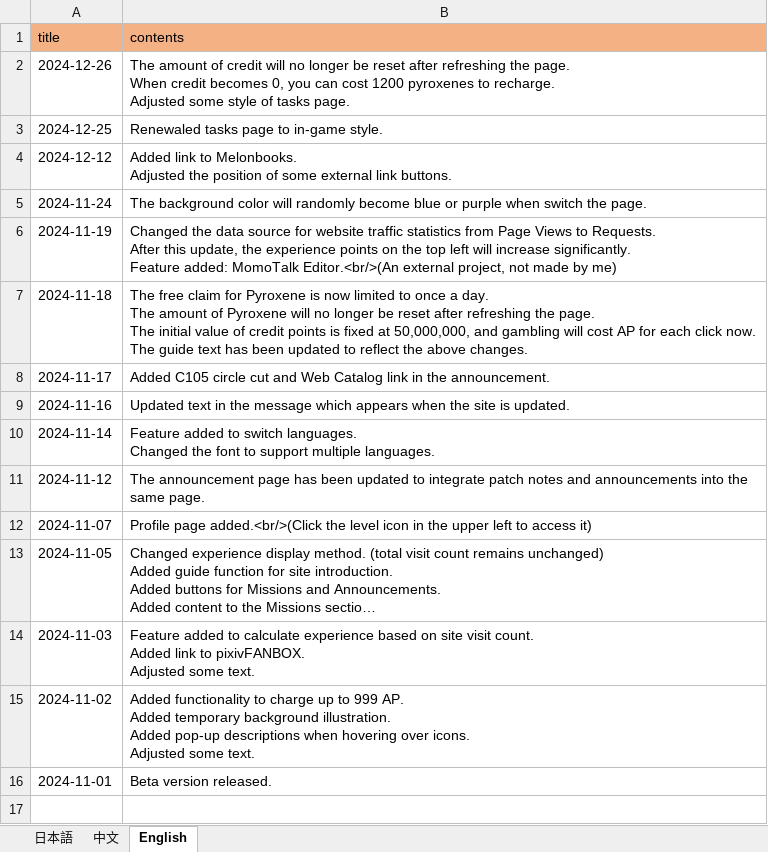
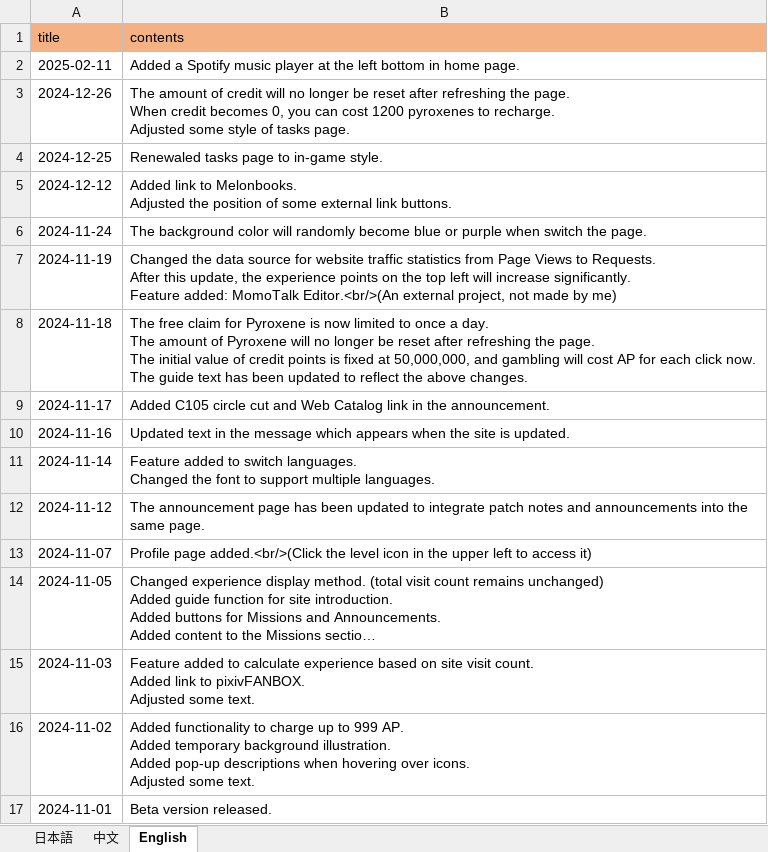
Before and after one commit to ApricotLemonTea/BA-style-homepage, an Excel workbook: public/data/patchNote.xlsx, sheet English, drawn as a sheet; long unchanged cells end in …; values as stored, in another font and other column widths than the file's, no borders; the diff names each change by its address in the sheet, - before the commit and + after, or states it on an @@ line.

```diff
--- a/public/data/patchNote.xlsx (sheet English)
+++ b/public/data/patchNote.xlsx (sheet English)
+row 2: 2025-02-11 | Added a Spotify music player at the left bottom in home page.
```
Also changed, not shown: sheet 中文, sheet 日本語.
